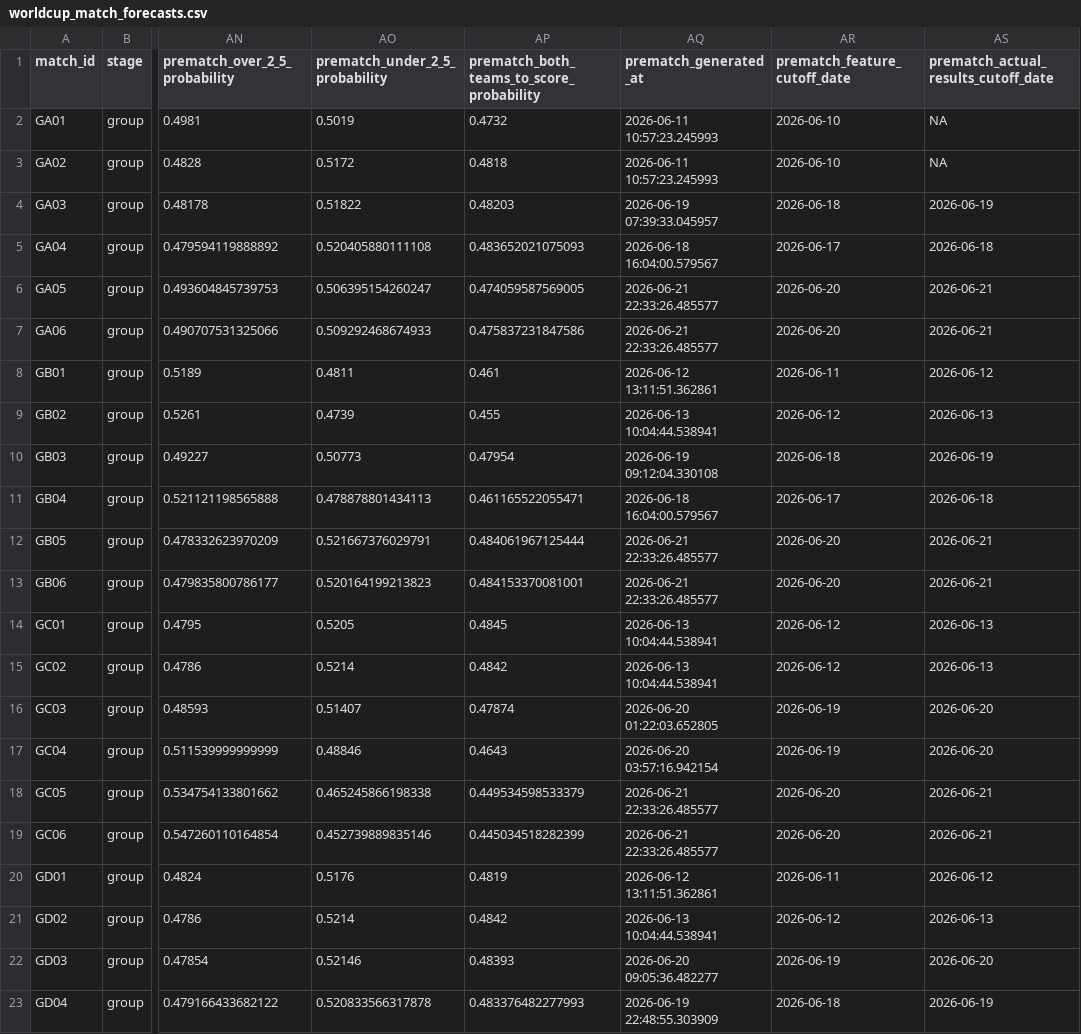
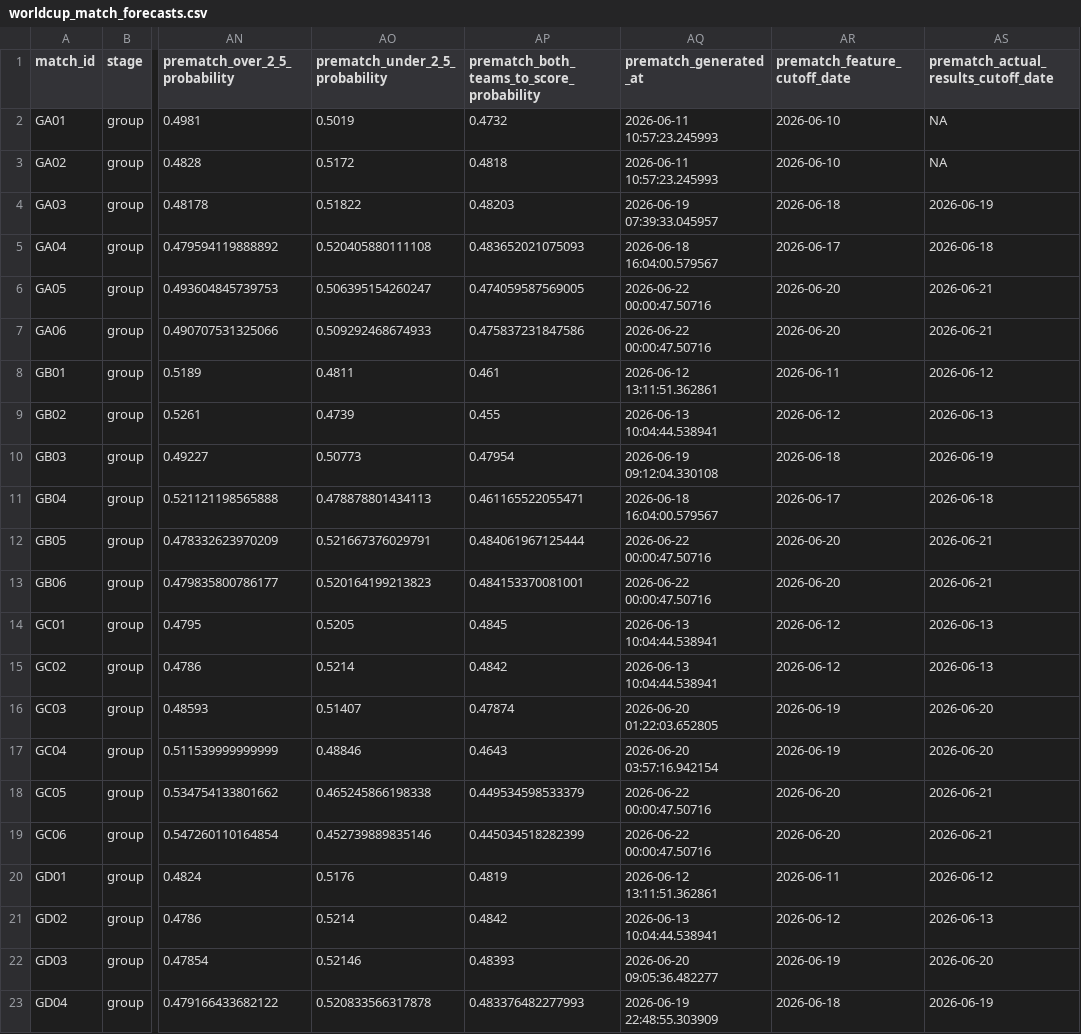
Before and after one commit to DavidZenz/xGelo, a CSV file: outputs/dashboard/worldcup_match_forecasts.csv, drawn as a sheet; only a part is shown, gaps mark what is left out; the diff covers the shown part only; the diff names each change by its address in the sheet, - before the commit and + after, or states it on an @@ line.

Commit message:
Auto-update WC2026 dashboard 2026-06-22

```diff
--- a/outputs/dashboard/worldcup_match_forecasts.csv
+++ b/outputs/dashboard/worldcup_match_forecasts.csv
-AQ6:AQ7 (prematch_generated_at): 2026-06-21 22:33:26.485577
+AQ6:AQ7 (prematch_generated_at): 2026-06-22 00:00:47.50716
-AQ12:AQ13 (prematch_generated_at): 2026-06-21 22:33:26.485577
+AQ12:AQ13 (prematch_generated_at): 2026-06-22 00:00:47.50716
-AQ18:AQ19 (prematch_generated_at): 2026-06-21 22:33:26.485577
+AQ18:AQ19 (prematch_generated_at): 2026-06-22 00:00:47.50716
```
Also changed, not shown: 45 edited cells elsewhere in this file, outputs/dashboard/worldcup_bracket_prematch_forecasts.csv, outputs/dashboard/worldcup_prematch_forecasts.csv, 21 other files.
